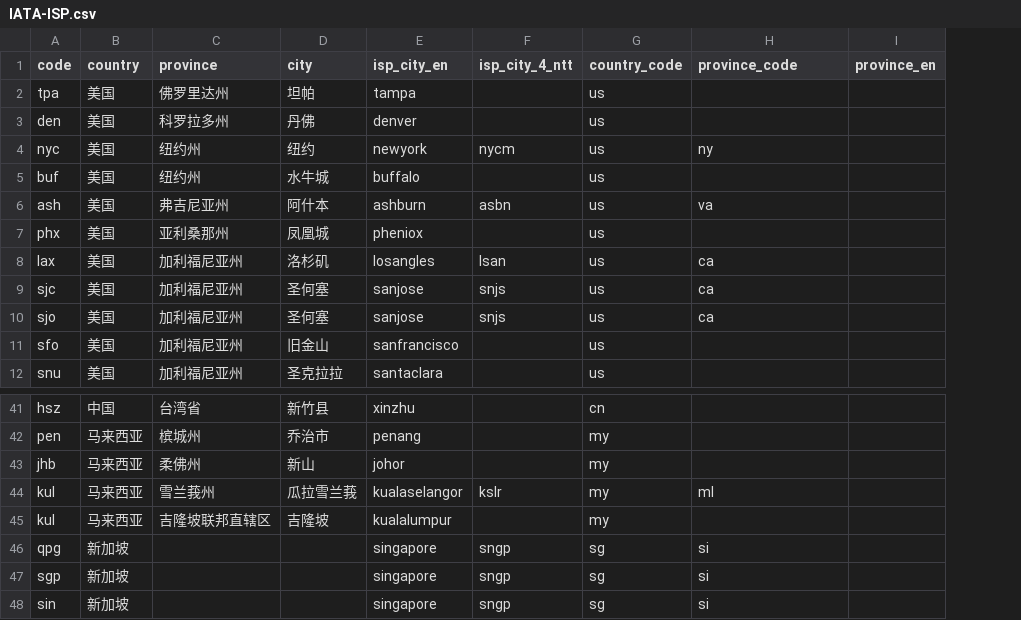
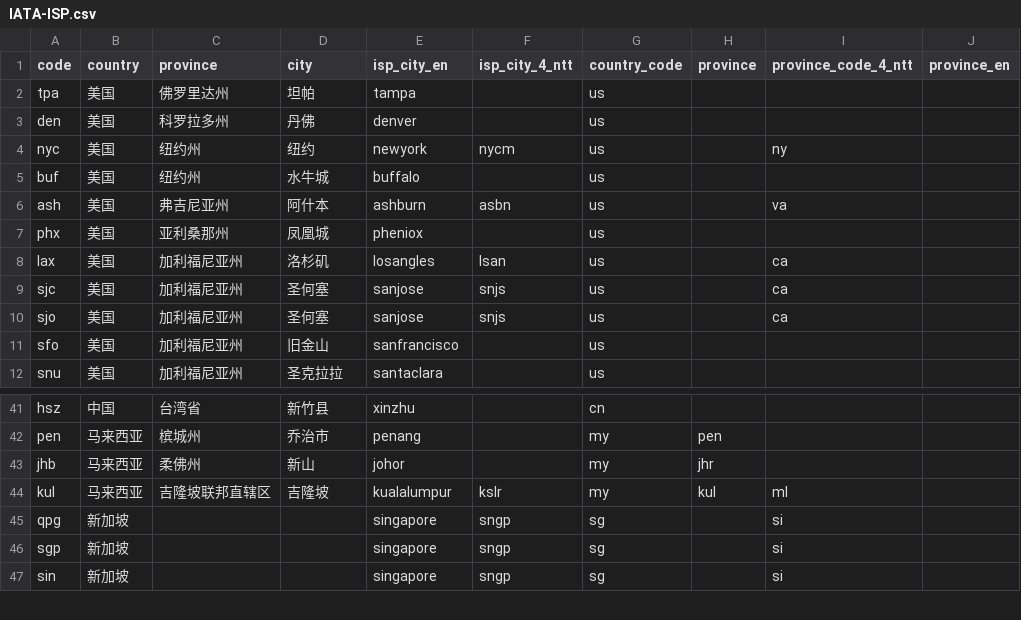
Before and after one commit to sjlleo/isp-geo-code-data, a CSV file: IATA-ISP.csv, drawn as a sheet; only a part is shown, gaps mark what is left out; removed rows and columns are numbered as before the commit, all else as after; the diff names each change by its address in the sheet, - before the commit and + after, or states it on an @@ line.

Commit message:
add province code for NTT & province code for MY

```diff
--- a/IATA-ISP.csv
+++ b/IATA-ISP.csv
+column H (province), rows 42-44: pen | jhr | kul
-I1: province_code
+I1: province_code_4_ntt
-row 44: kul | 马来西亚 | 雪兰莪州 | 瓜拉雪兰莪 | kualaselangor | kslr | my | ml
-F44 (isp_city_4_ntt): (empty)
+F44 (isp_city_4_ntt): kslr
-I44 (province_code_4_ntt): (empty)
+I44 (province_code_4_ntt): ml
```
